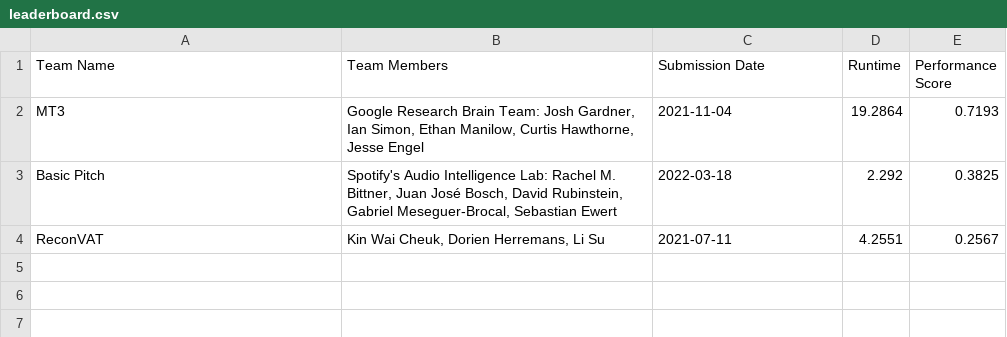
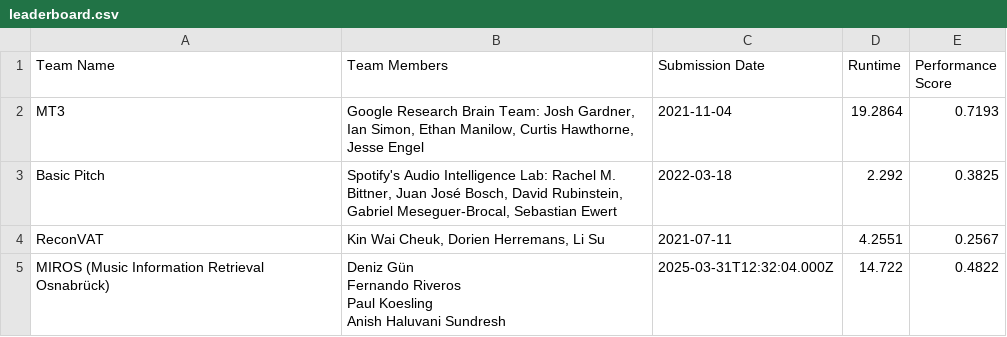
Before and after one commit to ai4musicians/ai4musicians.github.io, a CSV file: transcription/leaderboard/leaderboard.csv, drawn as a sheet.

```diff
--- a/transcription/leaderboard/leaderboard.csv
+++ b/transcription/leaderboard/leaderboard.csv
@@ -4 +4,5 @@ Basic Pitch,"Spotify's Audio Intelligence Lab: Rachel M. Bittner, Juan José Bos
 ReconVAT,"Kin Wai Cheuk, Dorien Herremans, Li Su",2021-07-11,4.2551,0.2567
+MIROS (Music Information Retrieval Osnabrück),"Deniz Gün
+Fernando Riveros
+Paul Koesling
+Anish Haluvani Sundresh",2025-03-31T12:32:04.000Z,14.722,0.4822
```
Also changed, not shown: 1 other file.
